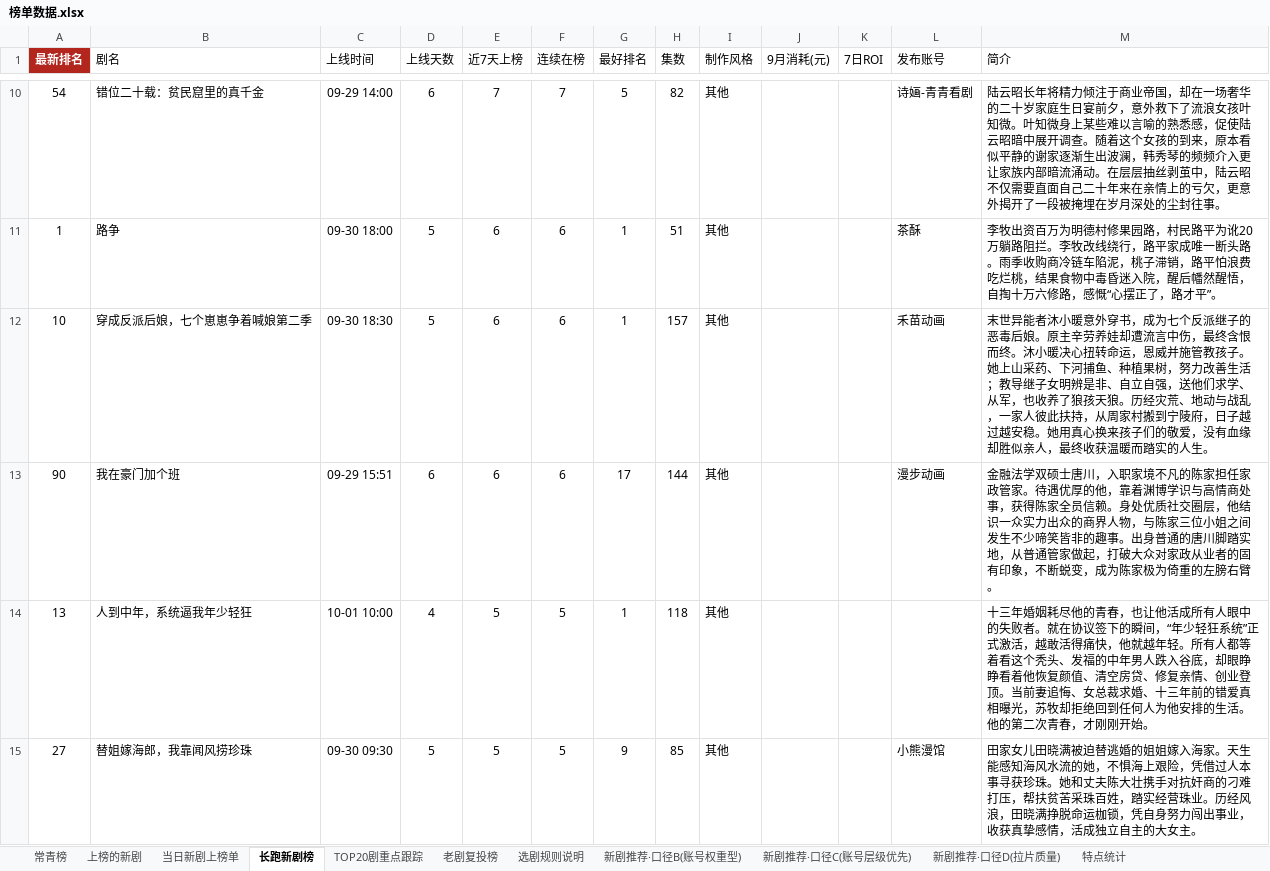
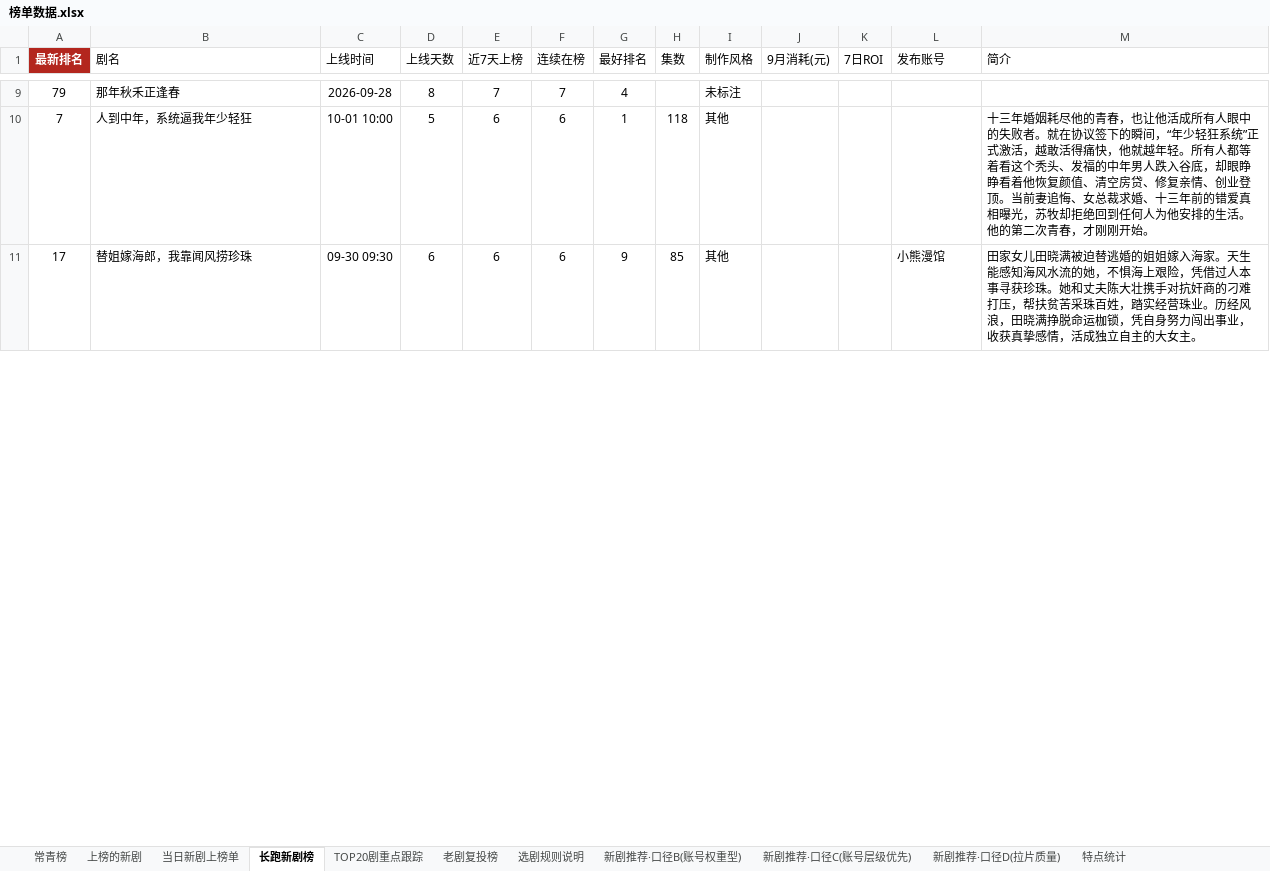
Before and after one commit to 2m247cdz9k-design/tomato-drama-rankings, an Excel workbook: 榜单数据.xlsx, sheet 长跑新剧榜, drawn as a sheet; only a part is shown, gaps mark what is left out; values as stored, in another font and other column widths than the file's, no borders; removed rows and columns are numbered as before the commit, all else as after; the diff covers the shown part only; the diff names each change by its address in the sheet, - before the commit and + after, or states it on an @@ line.

```diff
--- a/榜单数据.xlsx (sheet 长跑新剧榜)
+++ b/榜单数据.xlsx (sheet 长跑新剧榜)
-row 10: 54 | 错位二十载：贫民窟里的真千金 | 09-29 14:00 | 6 | 7 | 7 | 5 | 82 | 其他 |  |  | 诗婳-青青看剧 | 陆云昭长年将精力倾注于商业帝国，却在一场奢华的二十岁家庭生日宴前夕，意外救下了流浪女孩叶知微。叶知微身上某些难以言喻的熟悉感，促使陆云昭暗中展开调查。随着这个女孩的到来，原本看似平静的谢家逐渐生出波澜，韩秀琴的频频介入更让家族内部暗流涌动。在层层抽丝剥茧中，陆云昭不仅需要直面自己二十年来在亲情上的亏欠，更意外揭开了一段被掩埋在岁月深处的尘封往事。
-row 11: 1 | 路争 | 09-30 18:00 | 5 | 6 | 6 | 1 | 51 | 其他 |  |  | 茶酥 | 李牧出资百万为明德村修果园路，村民路平为讹20万躺路阻拦。李牧改线绕行，路平家成唯一断头路。雨季收购商冷链车陷泥，桃子滞销，路平怕浪费吃烂桃，结果食物中毒昏迷入院，醒后幡然醒悟，自掏十万六修路，感慨“心摆正了，路才平”。
-row 12: 10 | 穿成反派后娘，七个崽崽争着喊娘第二季 | 09-30 18:30 | 5 | 6 | 6 | 1 | 157 | 其他 |  |  | 禾苗动画 | 末世异能者沐小暖意外穿书，成为七个反派继子的恶毒后娘。原主辛劳养娃却遭流言中伤，最终含恨而终。沐小暖决心扭转命运，恩威并施管教孩子。她上山采药、下河捕鱼、种植果树，努力改善生活；教导继子女明辨是非、自立自强，送他们求学、从军，也收养了狼孩天狼。历经灾荒、地动与战乱，一家人彼此扶持，从周家村搬到宁陵府，日子越过越安稳。她用真心换来孩子们的敬爱，没有血缘却胜似亲人，最终收获温暖而踏实的人生。
-row 13: 90 | 我在豪门加个班 | 09-29 15:51 | 6 | 6 | 6 | 17 | 144 | 其他 |  |  | 漫步动画 | 金融法学双硕士唐川，入职家境不凡的陈家担任家政管家。待遇优厚的他，靠着渊博学识与高情商处事，获得陈家全员信赖。身处优质社交圈层，他结识一众实力出众的商界人物，与陈家三位小姐之间发生不少啼笑皆非的趣事。出身普通的唐川脚踏实地，从普通管家做起，打破大众对家政从业者的固有印象，不断蜕变，成为陈家极为倚重的左膀右臂。
+row 9: 79 | 那年秋禾正逢春 | 2026-09-28 | 8 | 7 | 7 | 4 |  | 未标注
-A10 (最新排名): 13
+A10 (最新排名): 7
-D10 (上线天数): 4
+D10 (上线天数): 5
-E10:E11 (近7天上榜): 5
+E10:E11 (近7天上榜): 6
-F10:F11 (连续在榜): 5
+F10:F11 (连续在榜): 6
-A11 (最新排名): 27
+A11 (最新排名): 17
-D11 (上线天数): 5
+D11 (上线天数): 6
```
Also changed, not shown: 13 added rows, 5 removed rows and 17 edited cells elsewhere in this sheet, sheet 老剧复投榜, sheet 上榜的新剧, sheet 新剧推荐·口径C(账号层级优先), sheet TOP20剧重点跟踪, sheet 新剧推荐·口径B(账号权重型), sheet 当日新剧上榜单, 2 more sheets, 2 other files.
